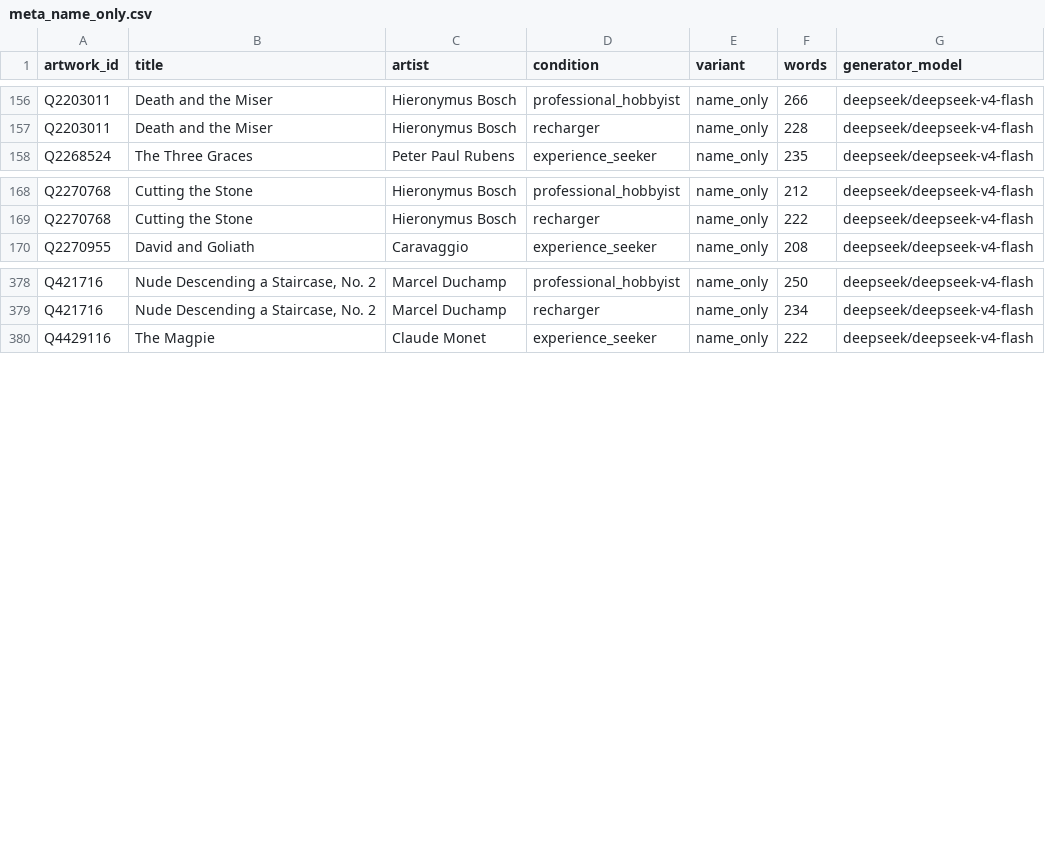
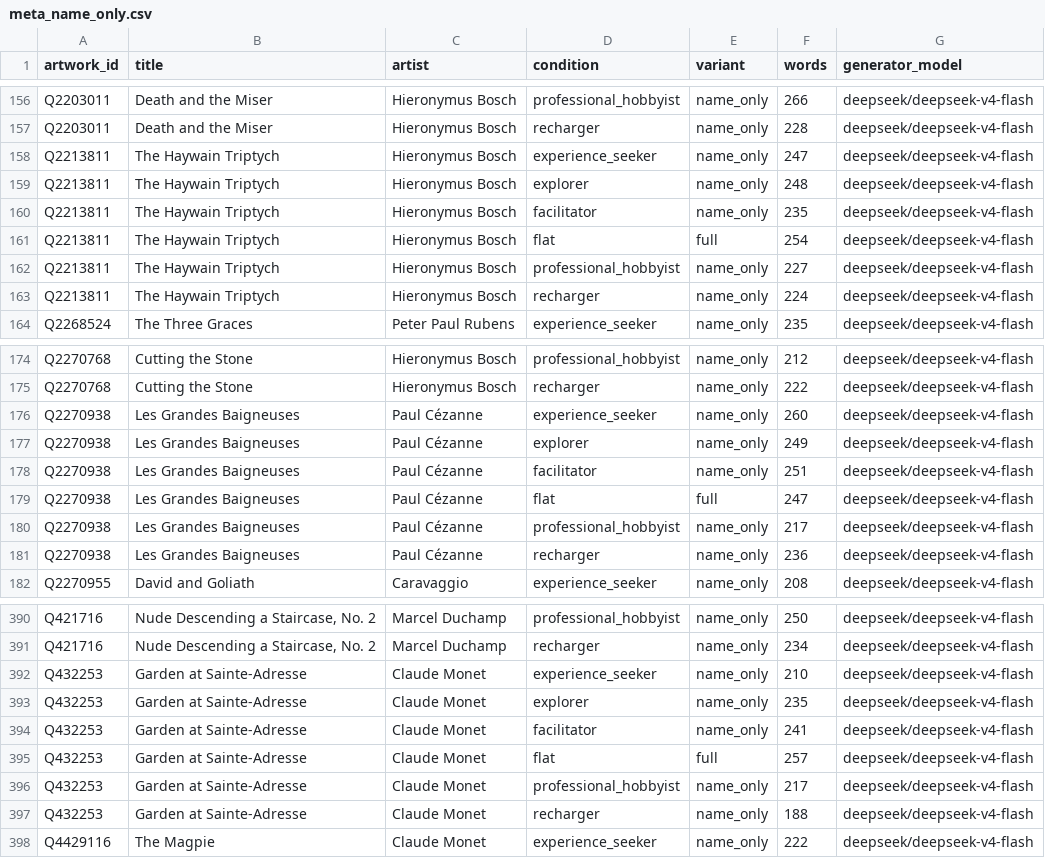
Before and after one commit to massidale/museumbot, a CSV file: data/emb/ablation/meta_name_only.csv, drawn as a sheet; only a part is shown, gaps mark what is left out.

```diff
--- a/data/emb/ablation/meta_name_only.csv
+++ b/data/emb/ablation/meta_name_only.csv
@@ -157,2 +157,8 @@ Q2203011,Death and the Miser,Hieronymus Bosch,professional_hobbyist,name_only,26
 Q2203011,Death and the Miser,Hieronymus Bosch,recharger,name_only,228,deepseek/deepseek-v4-flash
+Q2213811,The Haywain Triptych,Hieronymus Bosch,experience_seeker,name_only,247,deepseek/deepseek-v4-flash
+Q2213811,The Haywain Triptych,Hieronymus Bosch,explorer,name_only,248,deepseek/deepseek-v4-flash
+Q2213811,The Haywain Triptych,Hieronymus Bosch,facilitator,name_only,235,deepseek/deepseek-v4-flash
+Q2213811,The Haywain Triptych,Hieronymus Bosch,flat,full,254,deepseek/deepseek-v4-flash
+Q2213811,The Haywain Triptych,Hieronymus Bosch,professional_hobbyist,name_only,227,deepseek/deepseek-v4-flash
+Q2213811,The Haywain Triptych,Hieronymus Bosch,recharger,name_only,224,deepseek/deepseek-v4-flash
 Q2268524,The Three Graces,Peter Paul Rubens,experience_seeker,name_only,235,deepseek/deepseek-v4-flash
@@ -169,2 +175,8 @@ Q2270768,Cutting the Stone,Hieronymus Bosch,professional_hobbyist,name_only,212,
 Q2270768,Cutting the Stone,Hieronymus Bosch,recharger,name_only,222,deepseek/deepseek-v4-flash
+Q2270938,Les Grandes Baigneuses,Paul Cézanne,experience_seeker,name_only,260,deepseek/deepseek-v4-flash
+Q2270938,Les Grandes Baigneuses,Paul Cézanne,explorer,name_only,249,deepseek/deepseek-v4-flash
+Q2270938,Les Grandes Baigneuses,Paul Cézanne,facilitator,name_only,251,deepseek/deepseek-v4-flash
+Q2270938,Les Grandes Baigneuses,Paul Cézanne,flat,full,247,deepseek/deepseek-v4-flash
+Q2270938,Les Grandes Baigneuses,Paul Cézanne,professional_hobbyist,name_only,217,deepseek/deepseek-v4-flash
+Q2270938,Les Grandes Baigneuses,Paul Cézanne,recharger,name_only,236,deepseek/deepseek-v4-flash
 Q2270955,David and Goliath,Caravaggio,experience_seeker,name_only,208,deepseek/deepseek-v4-flash
@@ -379,2 +391,8 @@ Q421716,"Nude Descending a Staircase, No. 2",Marcel Duchamp,professional_hobbyis
 Q421716,"Nude Descending a Staircase, No. 2",Marcel Duchamp,recharger,name_only,234,deepseek/deepseek-v4-flash
+Q432253,Garden at Sainte-Adresse,Claude Monet,experience_seeker,name_only,210,deepseek/deepseek-v4-flash
+Q432253,Garden at Sainte-Adresse,Claude Monet,explorer,name_only,235,deepseek/deepseek-v4-flash
+Q432253,Garden at Sainte-Adresse,Claude Monet,facilitator,name_only,241,deepseek/deepseek-v4-flash
+Q432253,Garden at Sainte-Adresse,Claude Monet,flat,full,257,deepseek/deepseek-v4-flash
+Q432253,Garden at Sainte-Adresse,Claude Monet,professional_hobbyist,name_only,217,deepseek/deepseek-v4-flash
+Q432253,Garden at Sainte-Adresse,Claude Monet,recharger,name_only,188,deepseek/deepseek-v4-flash
 Q4429116,The Magpie,Claude Monet,experience_seeker,name_only,222,deepseek/deepseek-v4-flash
```
Also changed, not shown: data/emb/ablation/meta_def_only.csv, data/emb/ablation/meta_full_rep.csv, 30 other files.
